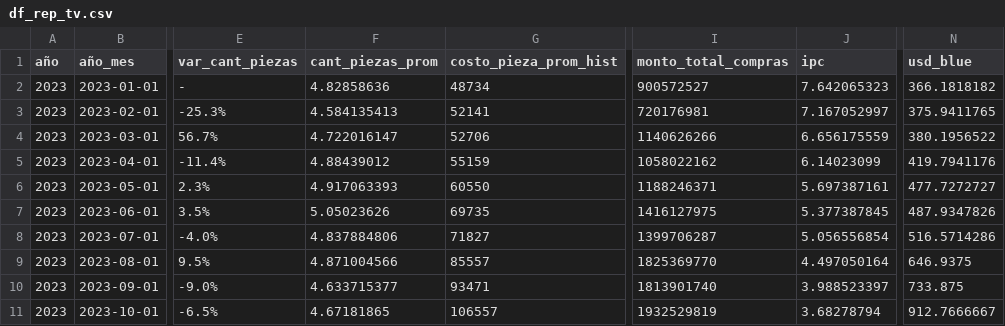
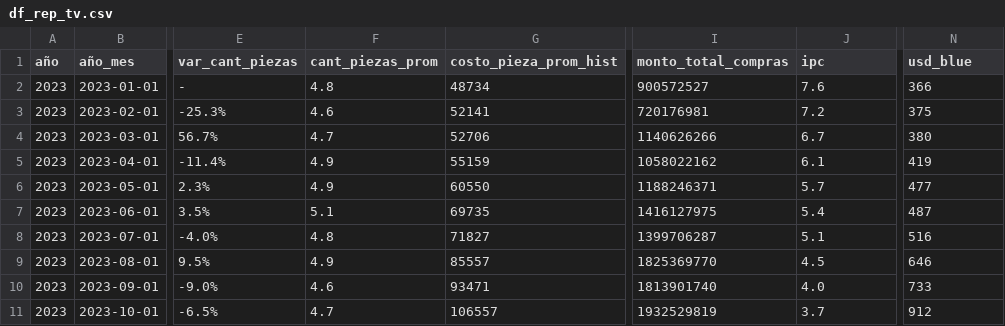
Before and after one commit to eugeL2/indice_automotores, a CSV file: data/df_rep_tv.csv, drawn as a sheet; only a part is shown, gaps mark what is left out; the diff covers the shown part only; the diff names each change by its address in the sheet, - before the commit and + after, or states it on an @@ line.

```diff
--- a/data/df_rep_tv.csv
+++ b/data/df_rep_tv.csv
-F2 (cant_piezas_prom): 4.82858636
+F2 (cant_piezas_prom): 4.8
-J2 (ipc): 7.642065323
+J2 (ipc): 7.6
-N2 (usd_blue): 366.1818182
+N2 (usd_blue): 366
-F3 (cant_piezas_prom): 4.584135413
+F3 (cant_piezas_prom): 4.6
-J3 (ipc): 7.167052997
+J3 (ipc): 7.2
-N3 (usd_blue): 375.9411765
+N3 (usd_blue): 375
-F4 (cant_piezas_prom): 4.722016147
+F4 (cant_piezas_prom): 4.7
-J4 (ipc): 6.656175559
+J4 (ipc): 6.7
-N4 (usd_blue): 380.1956522
+N4 (usd_blue): 380
-F5 (cant_piezas_prom): 4.88439012
+F5 (cant_piezas_prom): 4.9
-J5 (ipc): 6.14023099
+J5 (ipc): 6.1
-N5 (usd_blue): 419.7941176
+N5 (usd_blue): 419
-F6 (cant_piezas_prom): 4.917063393
+F6 (cant_piezas_prom): 4.9
-J6 (ipc): 5.697387161
+J6 (ipc): 5.7
-N6 (usd_blue): 477.7272727
+N6 (usd_blue): 477
-F7 (cant_piezas_prom): 5.05023626
+F7 (cant_piezas_prom): 5.1
-J7 (ipc): 5.377387845
+J7 (ipc): 5.4
-N7 (usd_blue): 487.9347826
+N7 (usd_blue): 487
-F8 (cant_piezas_prom): 4.837884806
+F8 (cant_piezas_prom): 4.8
-J8 (ipc): 5.056556854
+J8 (ipc): 5.1
-N8 (usd_blue): 516.5714286
+N8 (usd_blue): 516
-F9 (cant_piezas_prom): 4.871004566
+F9 (cant_piezas_prom): 4.9
-J9 (ipc): 4.497050164
+J9 (ipc): 4.5
-N9 (usd_blue): 646.9375
+N9 (usd_blue): 646
-F10 (cant_piezas_prom): 4.633715377
+F10 (cant_piezas_prom): 4.6
-J10 (ipc): 3.988523397
+J10 (ipc): 4.0
-N10 (usd_blue): 733.875
+N10 (usd_blue): 733
-F11 (cant_piezas_prom): 4.67181865
+F11 (cant_piezas_prom): 4.7
-J11 (ipc): 3.68278794
+J11 (ipc): 3.7
-N11 (usd_blue): 912.7666667
+N11 (usd_blue): 912
```
Also changed, not shown: 156 edited cells elsewhere in this file, data/df_cm_mo_cleas_resumen.csv, data/df_cm_mo_resumen.csv.
